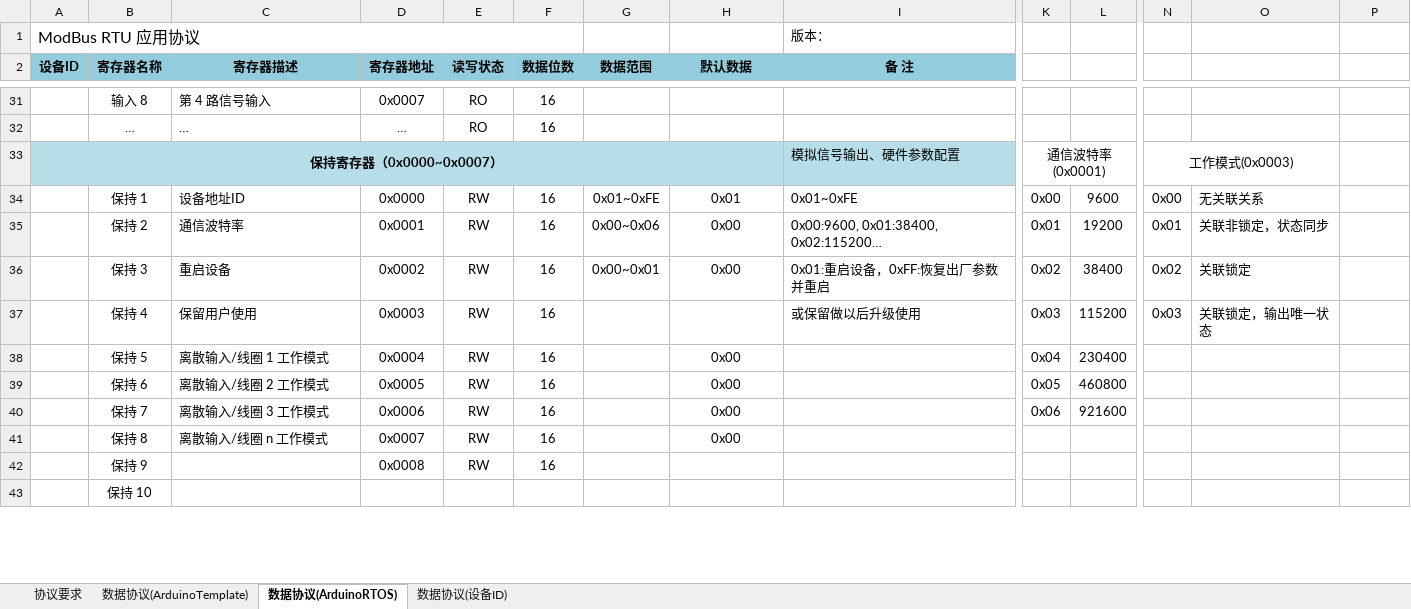
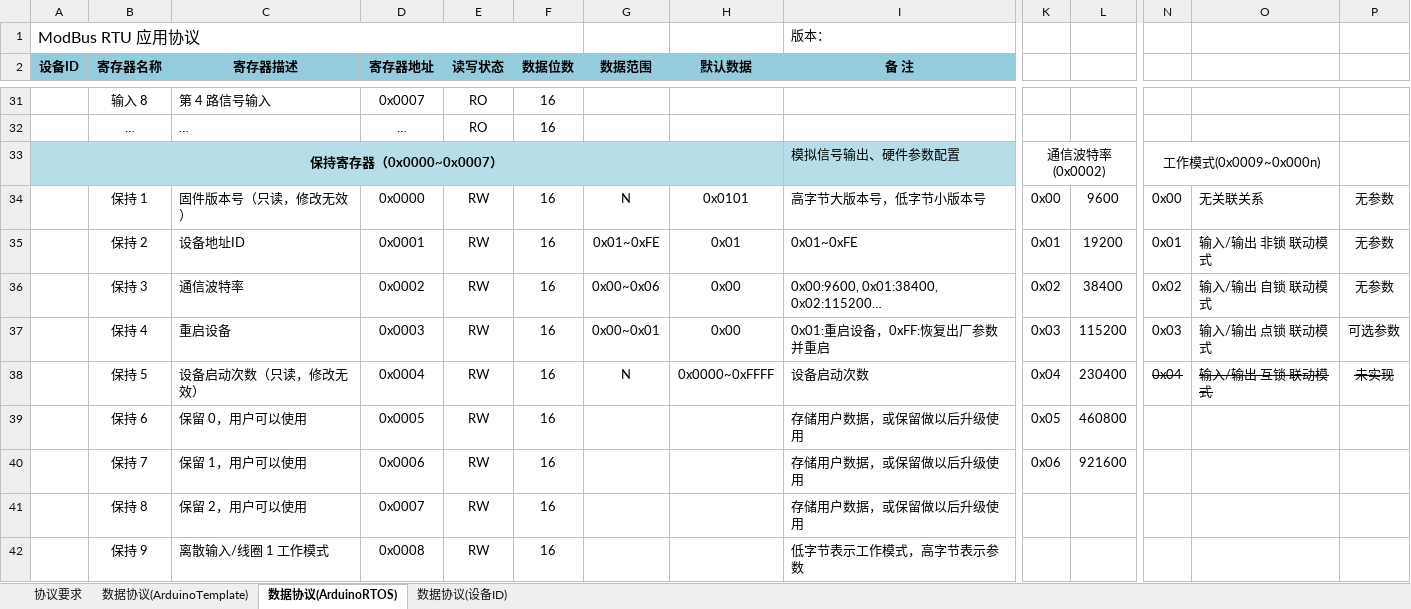
Before and after one commit to huangmin007/Modbus_Solution, an Excel workbook: 软硬件通信协议ModbusRTU_模版.xlsx, sheet 数据协议(ArduinoRTOS), drawn as a sheet; only a part is shown, gaps mark what is left out; values as stored, in another font and other column widths than the file's, no borders; removed rows and columns are numbered as before the commit, all else as after; rows hold the shown columns only; the diff covers the shown part only; the diff names each change by its address in the sheet, - before the commit and + after, or states it on an @@ line.

```diff
--- a/软硬件通信协议ModbusRTU_模版.xlsx (sheet 数据协议(ArduinoRTOS))
+++ b/软硬件通信协议ModbusRTU_模版.xlsx (sheet 数据协议(ArduinoRTOS))
-K33: 通信波特率(0x0001)
+K33: 通信波特率(0x0002)
-N33: 工作模式(0x0003)
+N33: 工作模式(0x0009~0x000n)
-C34 (寄存器描述): 设备地址ID
+C34 (寄存器描述): 固件版本号（只读，修改无效）
-G34 (数据范围): 0x01~0xFE
+G34 (数据范围): N
-H34 (默认数据): 0x01
+H34 (默认数据): 0x0101
-I34 (备 注): 0x01~0xFE
+I34 (备 注): 高字节大版本号，低字节小版本号
-P34:P36: (empty)
+P34:P36: 无参数
-C35 (寄存器描述): 通信波特率
+C35 (寄存器描述): 设备地址ID
-G35 (数据范围): 0x00~0x06
+G35 (数据范围): 0x01~0xFE
-H35 (默认数据): 0x00
+H35 (默认数据): 0x01
-I35 (备 注): 0x00:9600, 0x01:38400, 0x02:115200…
+I35 (备 注): 0x01~0xFE
-O35: 关联非锁定，状态同步
+O35: 输入/输出 非锁 联动模式
-C36 (寄存器描述): 重启设备
+C36 (寄存器描述): 通信波特率
-G36 (数据范围): 0x00~0x01
+G36 (数据范围): 0x00~0x06
-I36 (备 注): 0x01:重启设备，0xFF:恢复出厂参数并重启
+I36 (备 注): 0x00:9600, 0x01:38400, 0x02:115200…
-O36: 关联锁定
+O36: 输入/输出 自锁 联动模式
-C37 (寄存器描述): 保留用户使用
+C37 (寄存器描述): 重启设备
-G37 (数据范围): (empty)
+G37 (数据范围): 0x00~0x01
-H37 (默认数据): (empty)
+H37 (默认数据): 0x00
-I37 (备 注): 或保留做以后升级使用
+I37 (备 注): 0x01:重启设备，0xFF:恢复出厂参数并重启
-O37: 关联锁定，输出唯一状态
+O37: 输入/输出 点锁 联动模式
-P37: (empty)
+P37: 可选参数
-row 38:  | 保持 5 | 离散输入/线圈 1 工作模式 | 0x0004 | RW | 16 |  | 0x00 |  | 0x04 | 230400
+row 38:  | 保持 5 | 设备启动次数（只读，修改无效） | 0x0004 | RW | 16 | N | 0x0000~0xFFFF | 设备启动次数 | 0x04 | 230400 | 0x04 | 输入/输出 互锁 联动模式 | 未实现
-C39 (寄存器描述): 离散输入/线圈 2 工作模式
+C39 (寄存器描述): 保留 0，用户可以使用
-H39:H41 (默认数据): 0x00
+H39:H41 (默认数据): (empty)
-I39:I41 (备 注): (empty)
+I39:I41 (备 注): 存储用户数据，或保留做以后升级使用
-C40 (寄存器描述): 离散输入/线圈 3 工作模式
+C40 (寄存器描述): 保留 1，用户可以使用
-C41 (寄存器描述): 离散输入/线圈 n 工作模式
+C41 (寄存器描述): 保留 2，用户可以使用
-C42 (寄存器描述): (empty)
+C42 (寄存器描述): 离散输入/线圈 1 工作模式
-I42 (备 注): (empty)
+I42 (备 注): 低字节表示工作模式，高字节表示参数
-row 43:  | 保持 10
```
Also changed, not shown: 2 added rows and 1 removed row elsewhere in this sheet, 6 other files.
